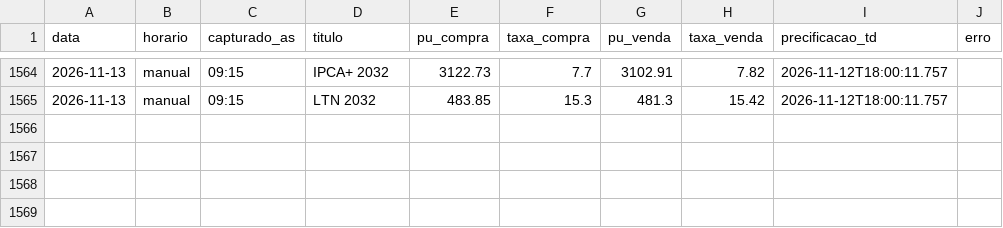
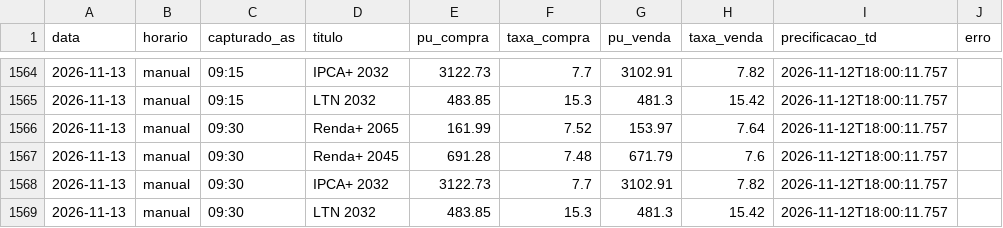
Before and after one commit to FelipeMS2004/cotas-tesouro, a CSV file: cotacoes.csv, drawn as a sheet; only a part is shown, gaps mark what is left out; the diff names each change by its address in the sheet, - before the commit and + after, or states it on an @@ line.

```diff
--- a/cotacoes.csv
+++ b/cotacoes.csv
+row 1566: 2026-11-13 | manual | 09:30 | Renda+ 2065 | 161.99 | 7.52 | 153.97 | 7.64 | 2026-11-12T18:00:11.757
+row 1567: 2026-11-13 | manual | 09:30 | Renda+ 2045 | 691.28 | 7.48 | 671.79 | 7.6 | 2026-11-12T18:00:11.757
+row 1568: 2026-11-13 | manual | 09:30 | IPCA+ 2032 | 3122.73 | 7.7 | 3102.91 | 7.82 | 2026-11-12T18:00:11.757
+row 1569: 2026-11-13 | manual | 09:30 | LTN 2032 | 483.85 | 15.3 | 481.3 | 15.42 | 2026-11-12T18:00:11.757
```
